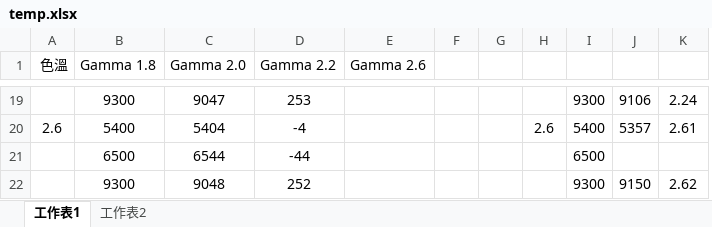
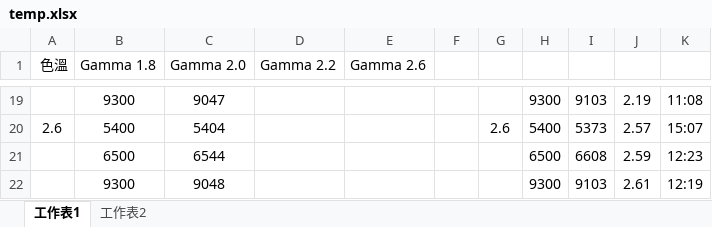
Before and after one commit to 0ilasis0/home, an Excel workbook: temp.xlsx, sheet 工作表1, drawn as a sheet; only a part is shown, gaps mark what is left out; values as stored, in another font and other column widths than the file's, no borders; removed rows and columns are numbered as before the commit, all else as after; the diff covers the shown part only; the diff names each change by its address in the sheet, - before the commit and + after, or states it on an @@ line.

```diff
--- a/temp.xlsx (sheet 工作表1)
+++ b/temp.xlsx (sheet 工作表1)
-column G, empty
+column I, rows 19-22: 9103 | 5373 | 6608 | 9103
-D19 (Gamma 2.2): 253
+D19 (Gamma 2.2): (empty)
-J19: 9106
+J19: 2.19
-K19: 2.24
+K19: 11:08
-D20 (Gamma 2.2): -4
+D20 (Gamma 2.2): (empty)
-J20: 5357
+J20: 2.57
-K20: 2.61
+K20: 15:07
-D21 (Gamma 2.2): -44
+D21 (Gamma 2.2): (empty)
-J21: (empty)
+J21: 2.59
-K21: (empty)
+K21: 12:23
-D22 (Gamma 2.2): 252
+D22 (Gamma 2.2): (empty)
-J22: 9150
+J22: 2.61
-K22: 2.62
+K22: 12:19
```
Also changed, not shown: 28 edited cells elsewhere in this sheet, ICC_校正資料.xlsx, 1 other file.
